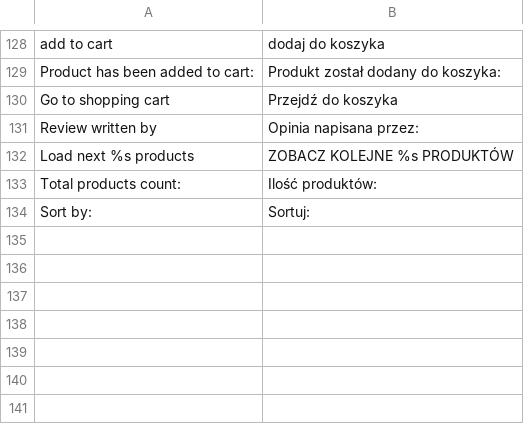
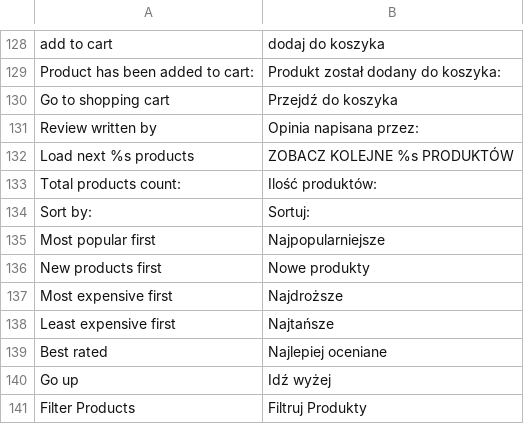
Before and after one commit to stanislawantoniak/maax, a CSV file: app/design/frontend/modago/default/locale/pl_PL/translate.csv, drawn as a sheet; only a part is shown, gaps mark what is left out.

Commit message:
Adds header with current filters and selectbox for sorting refs #410

```diff
--- a/app/design/frontend/modago/default/locale/pl_PL/translate.csv
+++ b/app/design/frontend/modago/default/locale/pl_PL/translate.csv
@@ -134 +134,8 @@
 "Sort by:","Sortuj:"
+"Most popular first","Najpopularniejsze"
+"New products first","Nowe produkty"
+"Most expensive first","Najdroższe"
+"Least expensive first","Najtańsze"
+"Best rated","Najlepiej oceniane"
+"Go up","Idź wyżej"
+"Filter Products","Filtruj Produkty"
```
Also changed, not shown: 5 other files.
